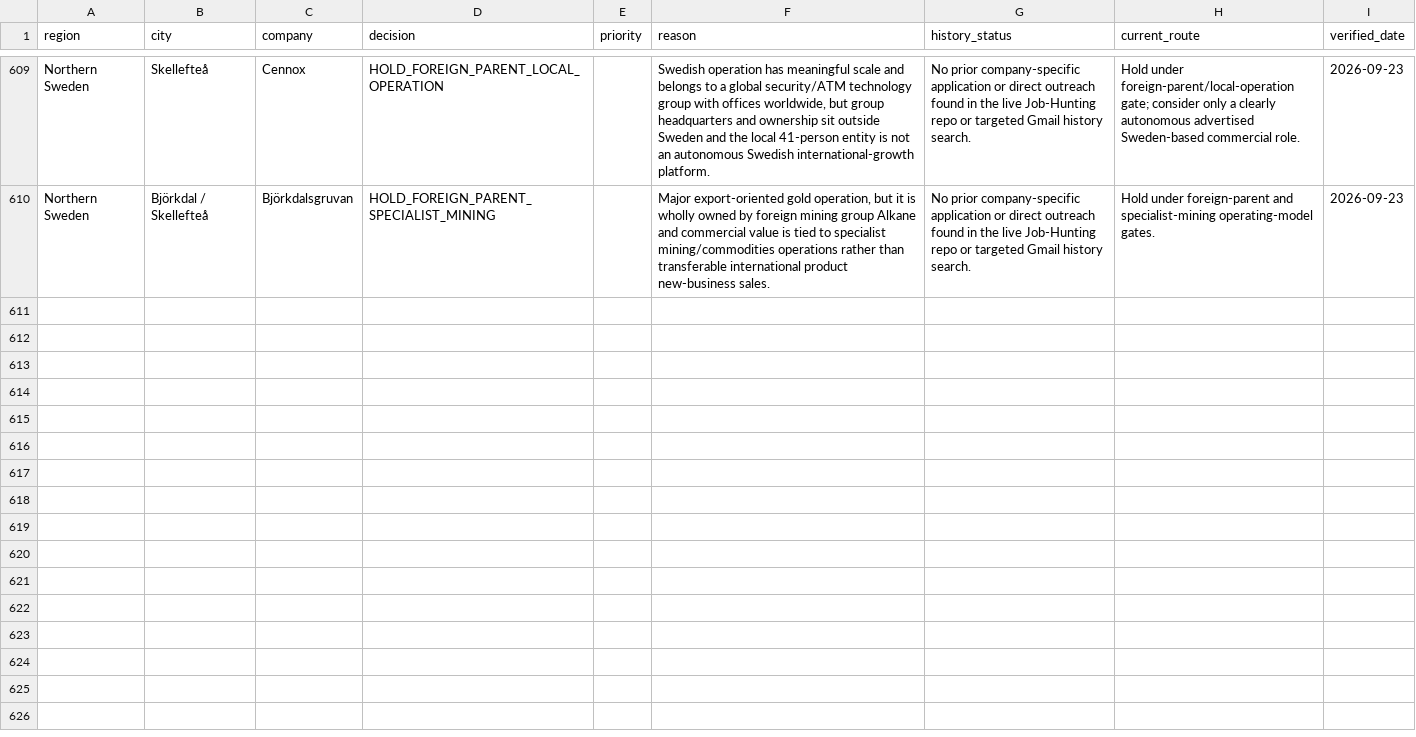
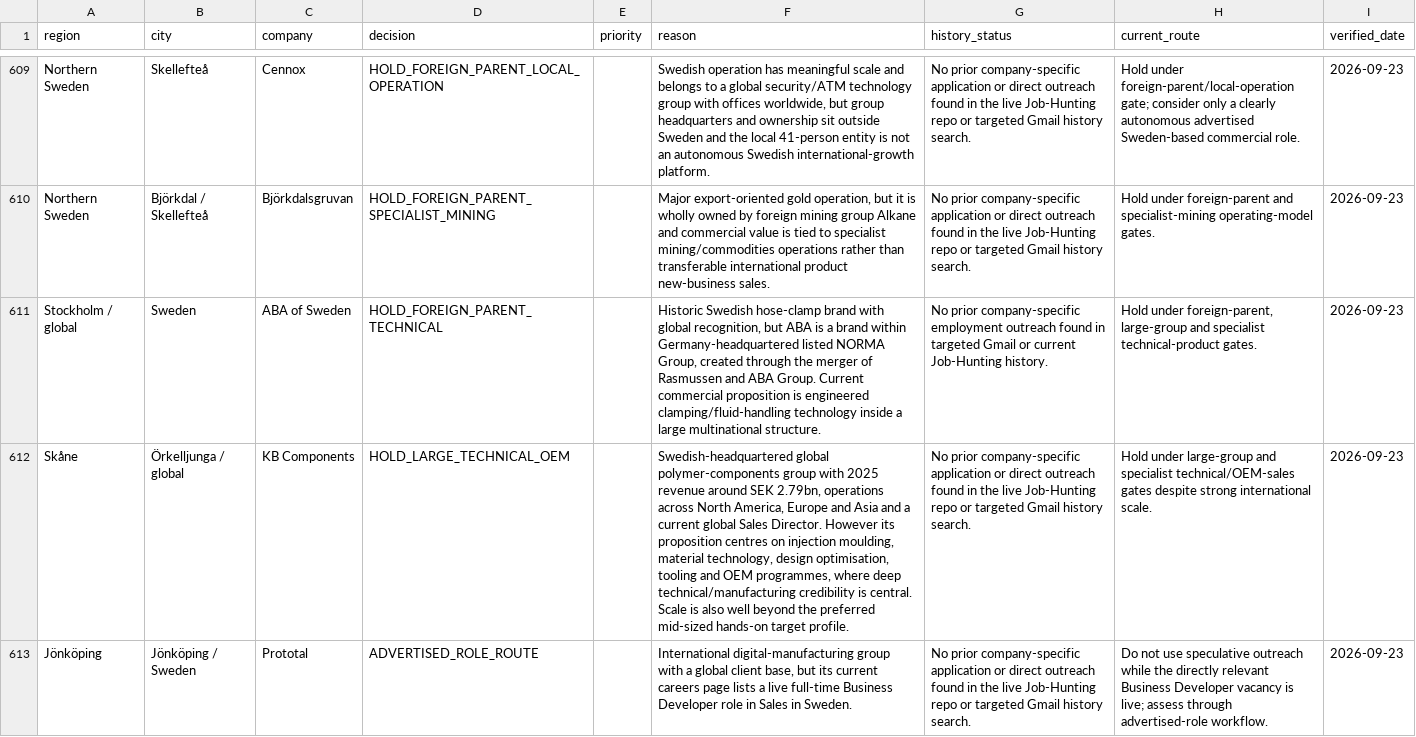
Before and after one commit to Pomeroi9Langmaid/Job-Hunting, a CSV file: data/rest-sweden-governance-ledger-2026-09-21.csv, drawn as a sheet; only a part is shown, gaps mark what is left out; the diff covers the shown part only; the diff names each change by its address in the sheet, - before the commit and + after, or states it on an @@ line.

Commit message:
Govern ABA KB Components Prototal Malmbergs Svenska Fönster batch

```diff
--- a/data/rest-sweden-governance-ledger-2026-09-21.csv
+++ b/data/rest-sweden-governance-ledger-2026-09-21.csv
+row 611: Stockholm / global | Sweden | ABA of Sweden | HOLD_FOREIGN_PARENT_TECHNICAL |  | Historic Swedish hose-clamp brand with global recognition, but ABA is a brand within Germany-headquartered listed NORMA Group, created through the merger of Rasmussen and ABA Group. Current commercial proposition is engineered clamping/fluid-handling technology inside a large multinational structure. | No prior company-specific employment outreach found in targeted Gmail or current Job-Hunting history. | Hold under foreign-parent, large-group and specialist technical-product gates. | 2026-09-23
+row 612: Skåne | Örkelljunga / global | KB Components | HOLD_LARGE_TECHNICAL_OEM |  | Swedish-headquartered global polymer-components group with 2025 revenue around SEK 2.79bn, operations across North America, Europe and Asia and a current global Sales Director. However its proposition centres on injection moulding, material technology, design optimisation, tooling and OEM programmes, where deep technical/manufacturing credibility is central. Scale is also well beyond the preferred mid-sized hands-on target profile. | No prior company-specific application or direct outreach found in the live Job-Hunting repo or targeted Gmail history search. | Hold under large-group and specialist technical/OEM-sales gates despite strong international scale. | 2026-09-23
+row 613: Jönköping | Jönköping / Sweden | Prototal | ADVERTISED_ROLE_ROUTE |  | International digital-manufacturing group with a global client base, but its current careers page lists a live full-time Business Developer role in Sales in Sweden. | No prior company-specific application or direct outreach found in the live Job-Hunting repo or targeted Gmail history search. | Do not use speculative outreach while the directly relevant Business Developer vacancy is live; assess through advertised-role workflow. | 2026-09-23
```
Also changed, not shown: 2 added rows elsewhere in this file.
